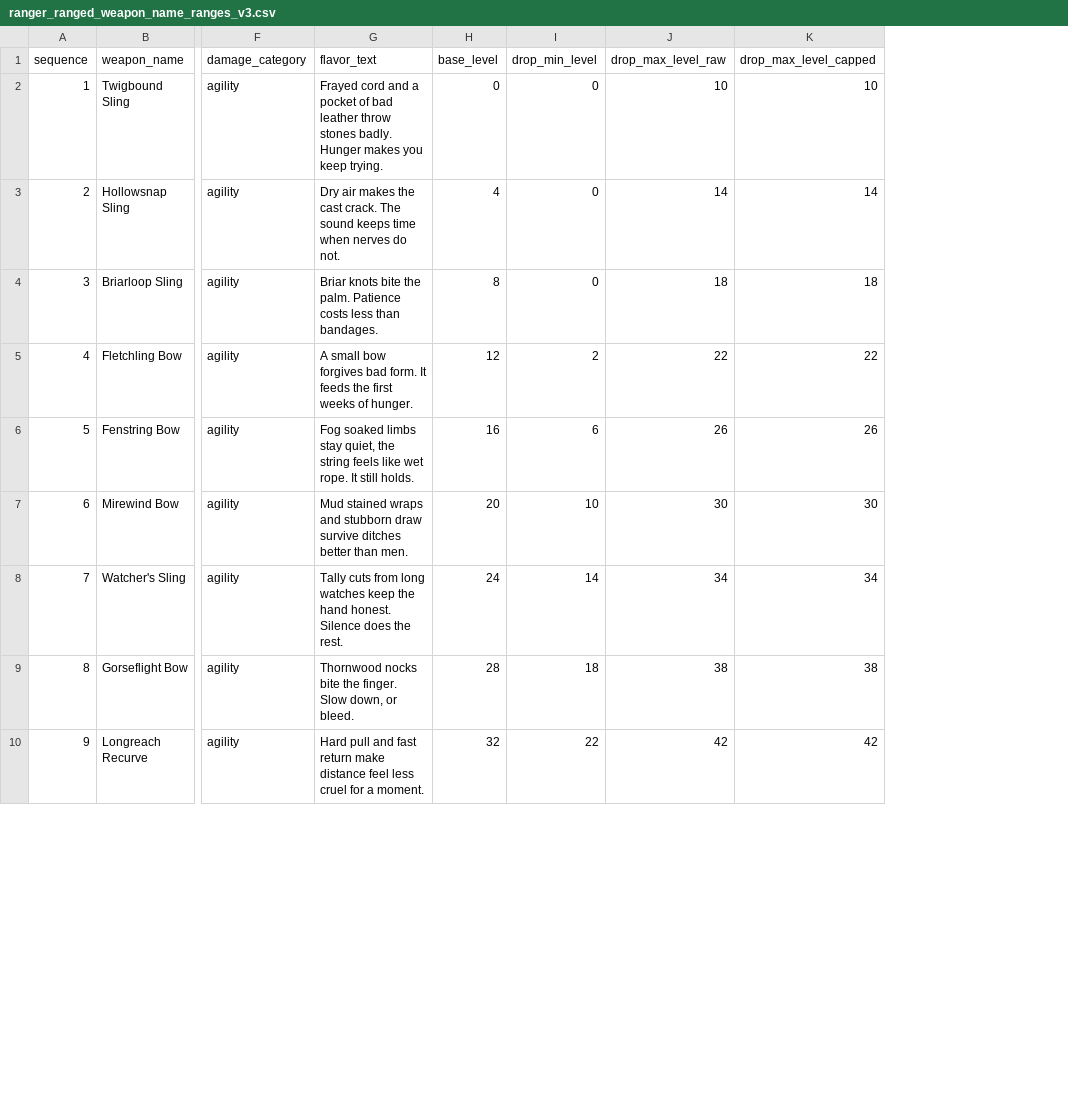
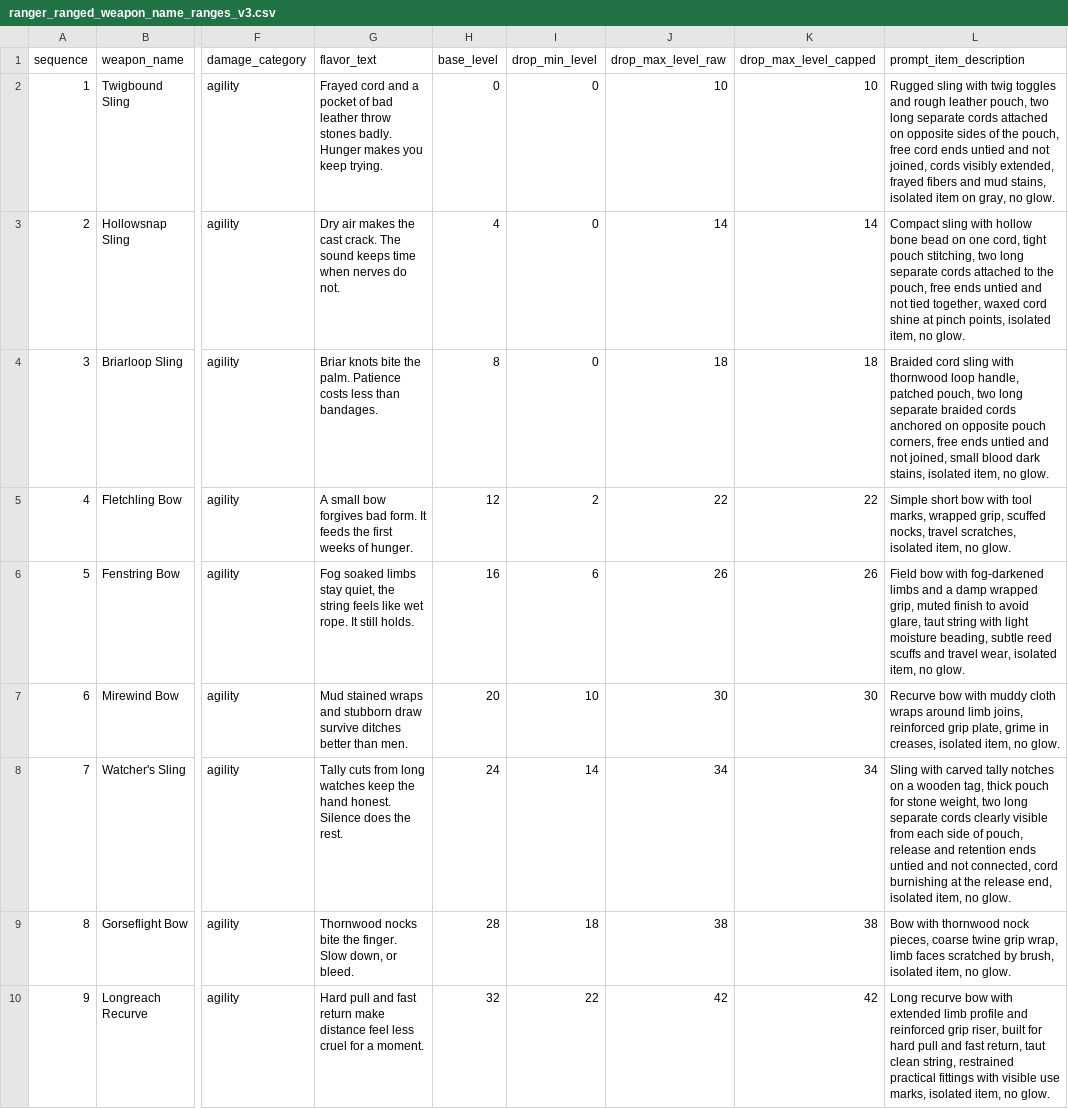
Before and after one commit to rutrug0/EbonkeepGame, a CSV file: docs/data/ranger_ranged_weapon_name_ranges_v3.csv, drawn as a sheet; only a part is shown, gaps mark what is left out; the diff names each change by its address in the sheet, - before the commit and + after, or states it on an @@ line.

Commit message:
Consolidate weapon data to latest versions and update art generation workflow

```diff
--- a/docs/data/ranger_ranged_weapon_name_ranges_v3.csv
+++ b/docs/data/ranger_ranged_weapon_name_ranges_v3.csv
+column L (prompt_item_description), rows 2-10: Rugged sling with twig toggles and rough leather pouch, two long separate cords attached on opposite sides of the pouch, free cord ends untied and not joined, cords visibly extended, frayed fibers and mud stains, isolated item on gray, no glow. | Compact sling with hollow bone bead on one cord, tight pouch stitching, two long separate cords attached to the pouch, free ends untied and not tied together, waxed cord shine at pinch points, isolated item, no glow. | Braided cord sling with thornwood loop handle, patched pouch, two long separate braided cords anchored on opposite pouch corners, free ends untied and not joined, small blood dark stains, isolated item, no glow. | Simple short bow with tool marks, wrapped grip, scuffed nocks, travel scratches, isolated item, no glow. | Field bow with fog-darkened limbs and a damp wrapped grip, muted finish to avoid glare, taut string with light moisture beading, subtle reed scuffs and travel wear, isolated item, no glow. | Recurve bow with muddy cloth wraps around limb joins, reinforced grip plate, grime in creases, isolated item, no glow. | Sling with carved tally notches on a wooden tag, thick pouch for stone weight, two long separate cords clearly visible from each side of pouch, release and retention ends untied and not connected, cord burnishing at the release end, isolated item, no glow. | Bow with thornwood nock pieces, coarse twine grip wrap, limb faces scratched by brush, isolated item, no glow. | Long recurve bow with extended limb profile and reinforced grip riser, built for hard pull and fast return, taut clean string, restrained practical fittings with visible use marks, isolated item, no glow.
```
Also changed, not shown: docs/data/mage_arcane_weapon_ilvl_scaling_v1.csv, docs/data/mage_arcane_weapon_name_ranges_v3.csv, 28 other files.
